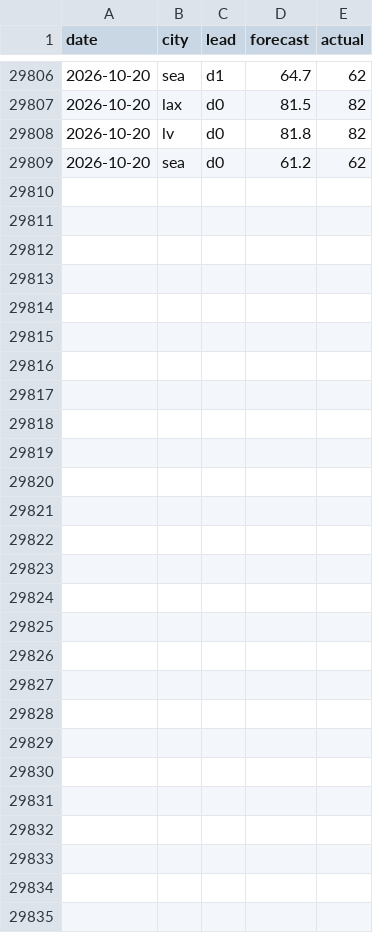
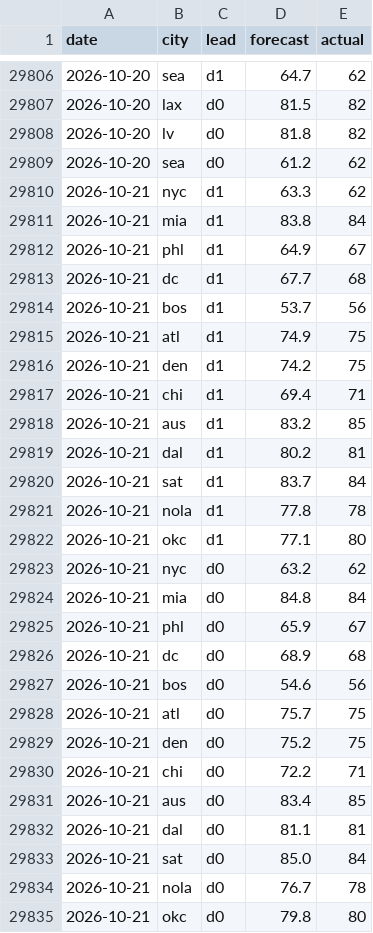
Before and after one commit to akadigari/highball, a CSV file: model/history.csv, drawn as a sheet; only a part is shown, gaps mark what is left out.

```diff
--- a/model/history.csv
+++ b/model/history.csv
@@ -29809 +29809,27 @@ date,city,lead,forecast,actual
 2026-10-20,sea,d0,61.2,62
+2026-10-21,nyc,d1,63.3,62
+2026-10-21,mia,d1,83.8,84
+2026-10-21,phl,d1,64.9,67
+2026-10-21,dc,d1,67.7,68
+2026-10-21,bos,d1,53.7,56
+2026-10-21,atl,d1,74.9,75
+2026-10-21,den,d1,74.2,75
+2026-10-21,chi,d1,69.4,71
+2026-10-21,aus,d1,83.2,85
+2026-10-21,dal,d1,80.2,81
+2026-10-21,sat,d1,83.7,84
+2026-10-21,nola,d1,77.8,78
+2026-10-21,okc,d1,77.1,80
+2026-10-21,nyc,d0,63.2,62
+2026-10-21,mia,d0,84.8,84
+2026-10-21,phl,d0,65.9,67
+2026-10-21,dc,d0,68.9,68
+2026-10-21,bos,d0,54.6,56
+2026-10-21,atl,d0,75.7,75
+2026-10-21,den,d0,75.2,75
+2026-10-21,chi,d0,72.2,71
+2026-10-21,aus,d0,83.4,85
+2026-10-21,dal,d0,81.1,81
+2026-10-21,sat,d0,85.0,84
+2026-10-21,nola,d0,76.7,78
+2026-10-21,okc,d0,79.8,80
```
Also changed, not shown: data/forecast_log.csv, 2 other files.
